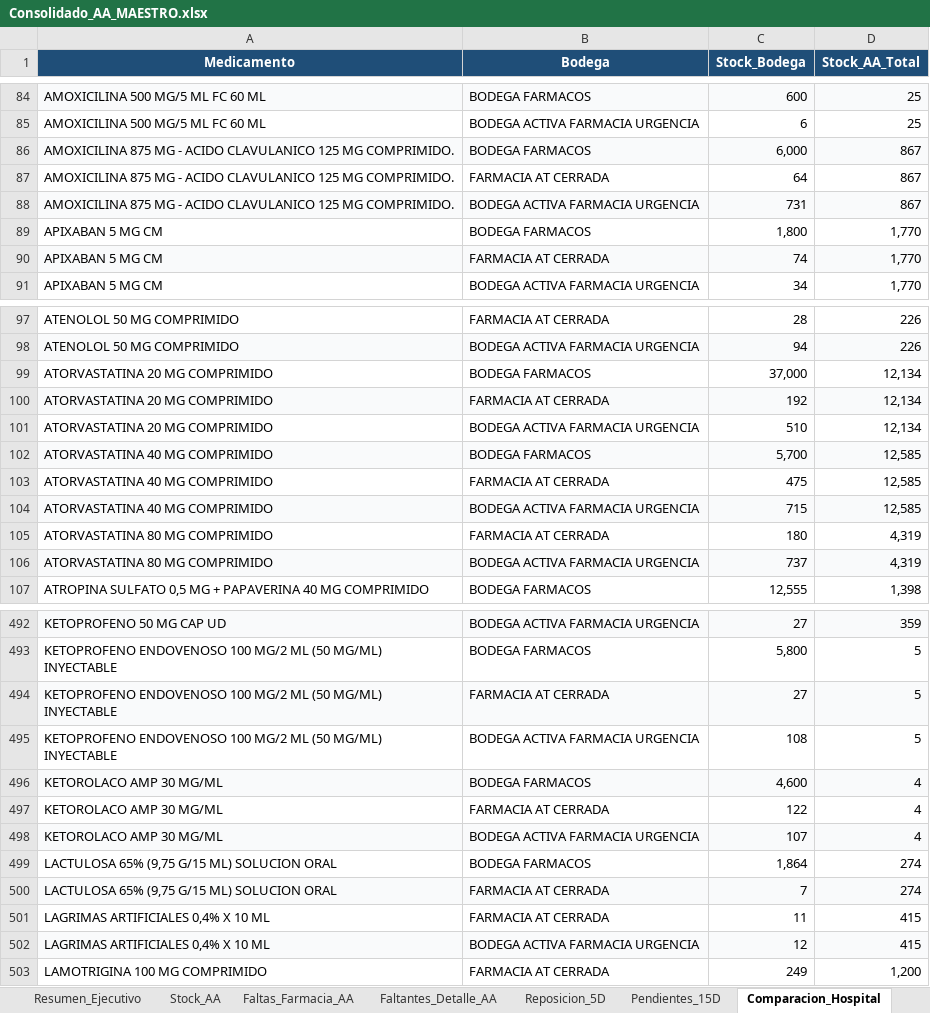
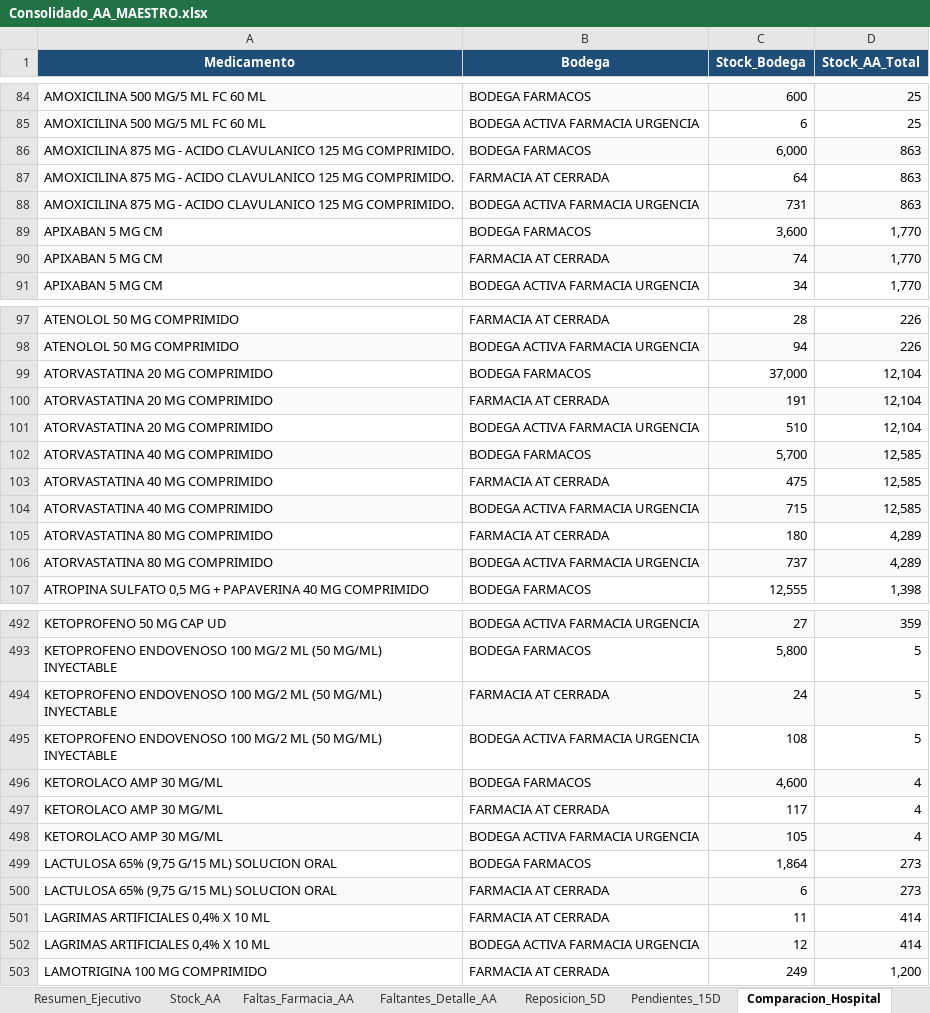
Before and after one commit to danielalfonsocc-rgb/maestro-aa-farmacia, an Excel workbook: Consolidado_AA_MAESTRO.xlsx, sheet Comparacion_Hospital, drawn as a sheet; only a part is shown, gaps mark what is left out; values as stored, in another font and other column widths than the file's, no borders; the diff covers the shown part only; the diff names each change by its address in the sheet, - before the commit and + after, or states it on an @@ line.

```diff
--- a/Consolidado_AA_MAESTRO.xlsx (sheet Comparacion_Hospital)
+++ b/Consolidado_AA_MAESTRO.xlsx (sheet Comparacion_Hospital)
-D86:D88 (Stock_AA_Total): 867
+D86:D88 (Stock_AA_Total): 863
-C89 (Stock_Bodega): 1,800
+C89 (Stock_Bodega): 3,600
-D99:D101 (Stock_AA_Total): 12,134
+D99:D101 (Stock_AA_Total): 12,104
-C100 (Stock_Bodega): 192
+C100 (Stock_Bodega): 191
-D105:D106 (Stock_AA_Total): 4,319
+D105:D106 (Stock_AA_Total): 4,289
-C494 (Stock_Bodega): 27
+C494 (Stock_Bodega): 24
-C497 (Stock_Bodega): 122
+C497 (Stock_Bodega): 117
-C498 (Stock_Bodega): 107
+C498 (Stock_Bodega): 105
-D499:D500 (Stock_AA_Total): 274
+D499:D500 (Stock_AA_Total): 273
-C500 (Stock_Bodega): 7
+C500 (Stock_Bodega): 6
-D501:D502 (Stock_AA_Total): 415
+D501:D502 (Stock_AA_Total): 414
```
Also changed, not shown: 66 edited cells elsewhere in this sheet, sheet Auditoria_Homologacion, sheet Reposicion_5D, sheet Pedido_Farm_Bodega, sheet Dialisis_Pedido_Farm, sheet Stock_AA, sheet Consumo_Mensual, 8 more sheets, Resumen_Pedidos_AA.xlsx, 1 other file.
